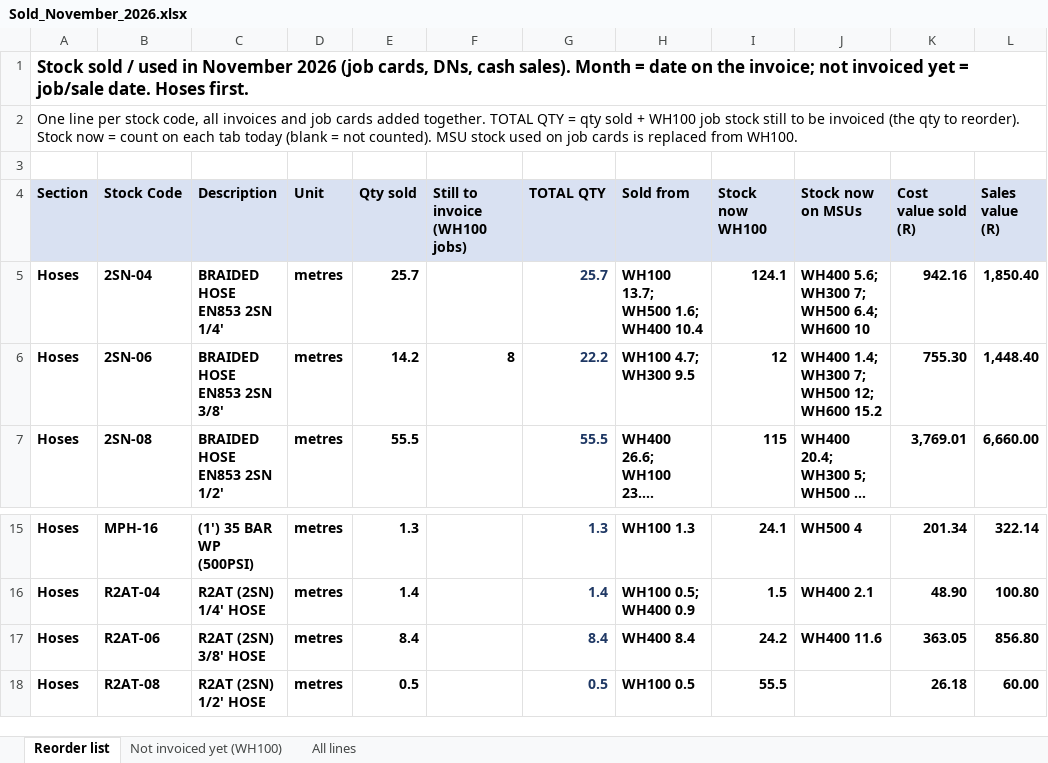
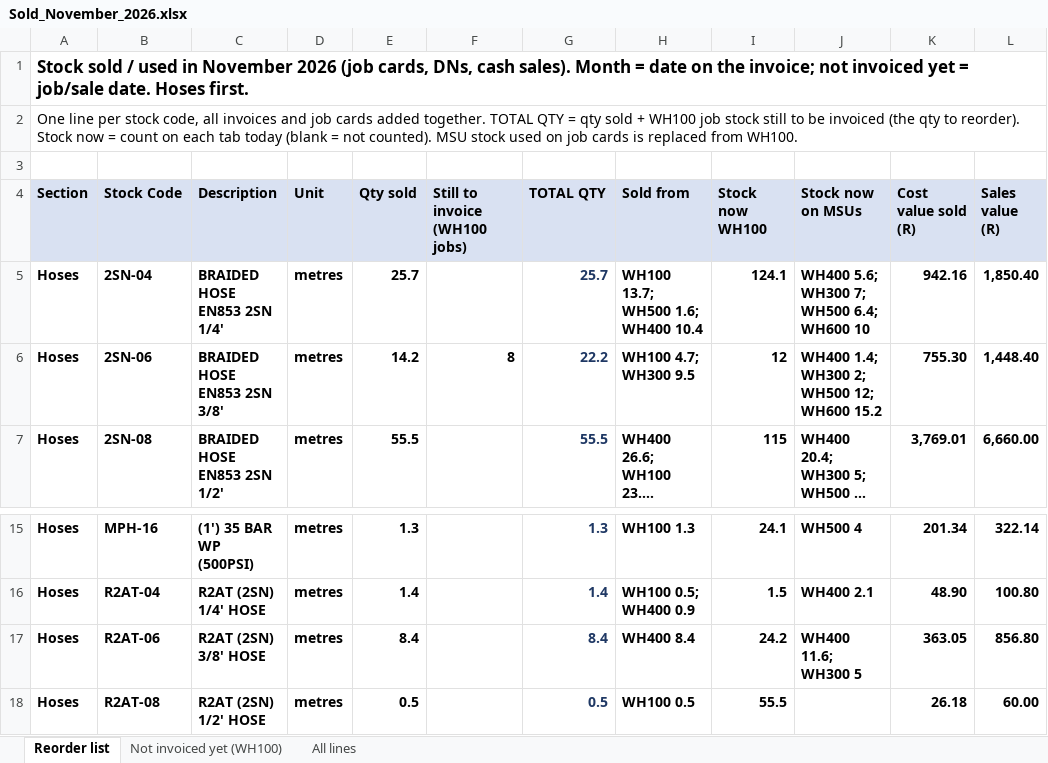
Before and after one commit to MichaelB1300/Pirtek-stock---live, an Excel workbook: Sold_November_2026.xlsx, sheet Reorder list, drawn as a sheet; only a part is shown, gaps mark what is left out; long unchanged cells end in …; values as stored, in another font and other column widths than the file's, no borders; the diff names each change by its address in the sheet, - before the commit and + after, or states it on an @@ line.

```diff
--- a/Sold_November_2026.xlsx (sheet Reorder list)
+++ b/Sold_November_2026.xlsx (sheet Reorder list)
-J6 (Stock now on MSUs): WH400 1.4; WH300 7; WH500 12; WH600 15.2
+J6 (Stock now on MSUs): WH400 1.4; WH300 2; WH500 12; WH600 15.2
-J17 (Stock now on MSUs): WH400 11.6
+J17 (Stock now on MSUs): WH400 11.6; WH300 5
```
Also changed, not shown: 2 other files.
